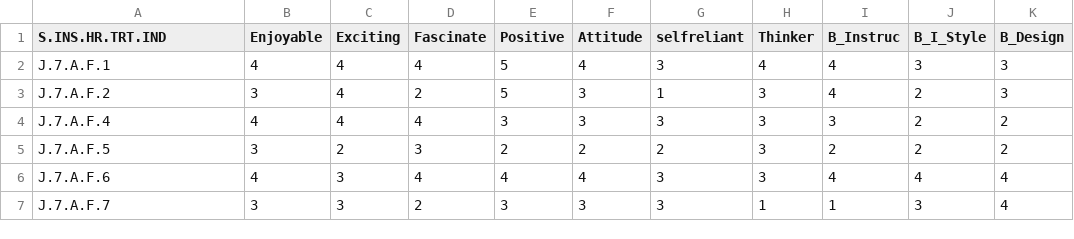
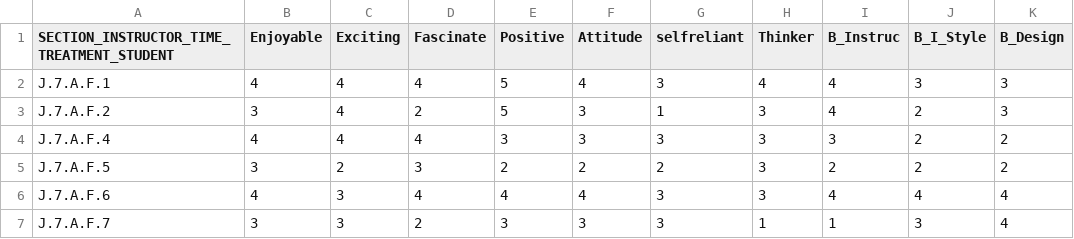
Before and after one commit to matthewswogger/DJ-Masters-Thesis, a CSV file: data/Student Affective 1-Table 1.csv, drawn as a sheet; only a part is shown; the diff names each change by its address in the sheet, - before the commit and + after, or states it on an @@ line.

```diff
--- a/data/Student Affective 1-Table 1.csv
+++ b/data/Student Affective 1-Table 1.csv
-A1: S.INS.HR.TRT.IND
+A1: SECTION_INSTRUCTOR_TIME_TREATMENT_STUDENT
```
Also changed, not shown: data/Student Affective 2-Table 1.csv, data/Study Habits 1-Table 1.csv, 3 other files.
